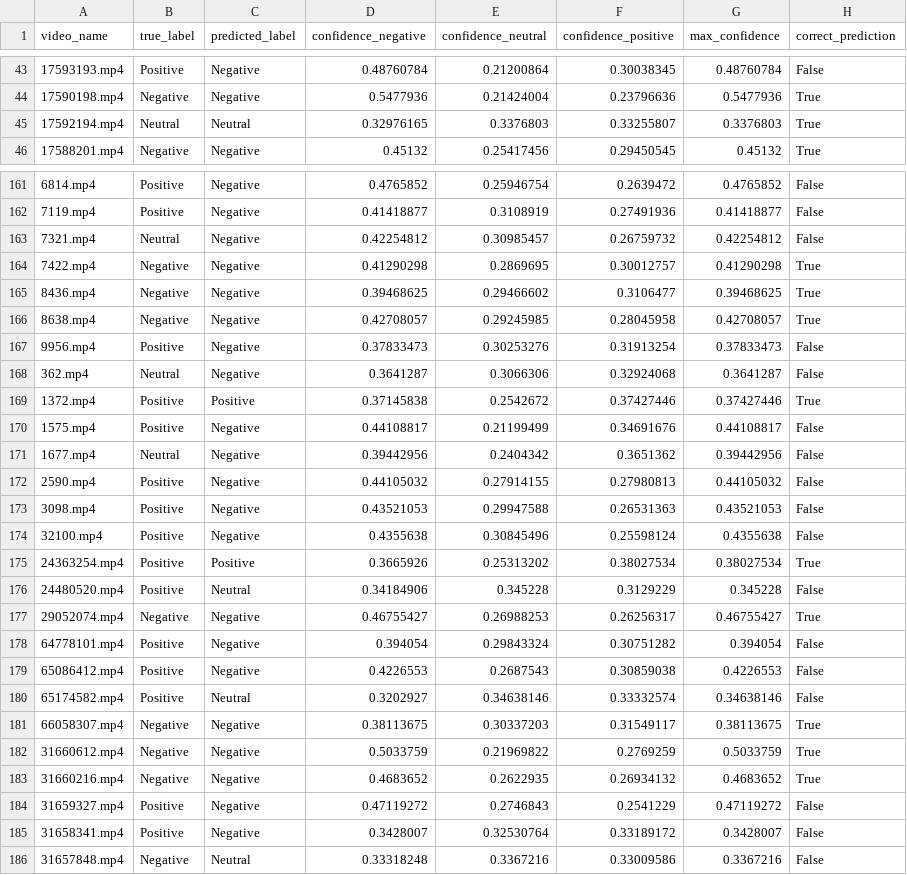
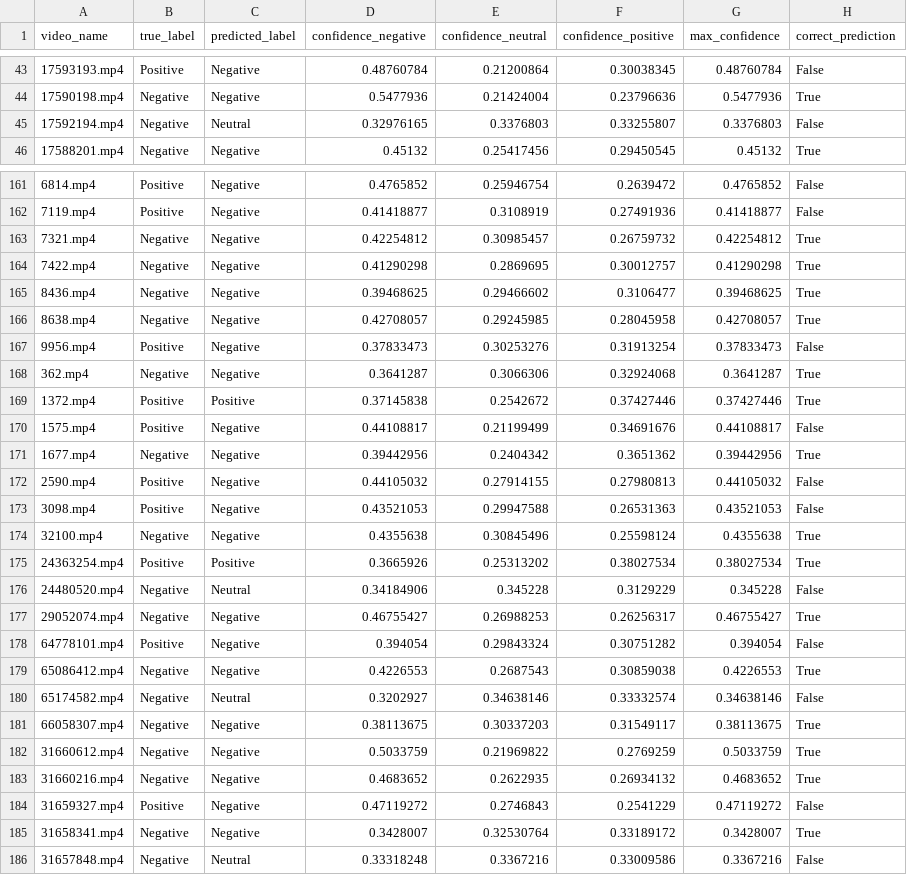
Before and after one commit to Ignazio-Emanuele-Picciche/From_Sign_language_to_Voice_Thesis, a CSV file: results/golden_labels_test_results_fixed_with_neutral.csv, drawn as a sheet; only a part is shown, gaps mark what is left out; the diff covers the shown part only.

```diff
--- a/results/golden_labels_test_results_fixed_with_neutral.csv
+++ b/results/golden_labels_test_results_fixed_with_neutral.csv
@@ -44,3 +44,3 @@ video_name,true_label,predicted_label,confidence_negative,confidence_neutral,con
 17590198.mp4,Negative,Negative,0.5477936,0.21424004,0.23796636,0.5477936,True
-17592194.mp4,Neutral,Neutral,0.32976165,0.3376803,0.33255807,0.3376803,True
+17592194.mp4,Negative,Neutral,0.32976165,0.3376803,0.33255807,0.3376803,False
 17588201.mp4,Negative,Negative,0.45132,0.25417456,0.29450545,0.45132,True
@@ -162,3 +162,3 @@ video_name,true_label,predicted_label,confidence_negative,confidence_neutral,con
 7119.mp4,Positive,Negative,0.41418877,0.3108919,0.27491936,0.41418877,False
-7321.mp4,Neutral,Negative,0.42254812,0.30985457,0.26759732,0.42254812,False
+7321.mp4,Negative,Negative,0.42254812,0.30985457,0.26759732,0.42254812,True
 7422.mp4,Negative,Negative,0.41290298,0.2869695,0.30012757,0.41290298,True
@@ -167,15 +167,15 @@ video_name,true_label,predicted_label,confidence_negative,confidence_neutral,con
 9956.mp4,Positive,Negative,0.37833473,0.30253276,0.31913254,0.37833473,False
-362.mp4,Neutral,Negative,0.3641287,0.3066306,0.32924068,0.3641287,False
+362.mp4,Negative,Negative,0.3641287,0.3066306,0.32924068,0.3641287,True
 1372.mp4,Positive,Positive,0.37145838,0.2542672,0.37427446,0.37427446,True
 1575.mp4,Positive,Negative,0.44108817,0.21199499,0.34691676,0.44108817,False
-1677.mp4,Neutral,Negative,0.39442956,0.2404342,0.3651362,0.39442956,False
+1677.mp4,Negative,Negative,0.39442956,0.2404342,0.3651362,0.39442956,True
 2590.mp4,Positive,Negative,0.44105032,0.27914155,0.27980813,0.44105032,False
 3098.mp4,Positive,Negative,0.43521053,0.29947588,0.26531363,0.43521053,False
-32100.mp4,Positive,Negative,0.4355638,0.30845496,0.25598124,0.4355638,False
+32100.mp4,Negative,Negative,0.4355638,0.30845496,0.25598124,0.4355638,True
 24363254.mp4,Positive,Positive,0.3665926,0.25313202,0.38027534,0.38027534,True
-24480520.mp4,Positive,Neutral,0.34184906,0.345228,0.3129229,0.345228,False
+24480520.mp4,Negative,Neutral,0.34184906,0.345228,0.3129229,0.345228,False
 29052074.mp4,Negative,Negative,0.46755427,0.26988253,0.26256317,0.46755427,True
 64778101.mp4,Positive,Negative,0.394054,0.29843324,0.30751282,0.394054,False
-65086412.mp4,Positive,Negative,0.4226553,0.2687543,0.30859038,0.4226553,False
-65174582.mp4,Positive,Neutral,0.3202927,0.34638146,0.33332574,0.34638146,False
+65086412.mp4,Negative,Negative,0.4226553,0.2687543,0.30859038,0.4226553,True
+65174582.mp4,Negative,Neutral,0.3202927,0.34638146,0.33332574,0.34638146,False
 66058307.mp4,Negative,Negative,0.38113675,0.30337203,0.31549117,0.38113675,True
@@ -184,3 +184,3 @@ video_name,true_label,predicted_label,confidence_negative,confidence_neutral,con
 31659327.mp4,Positive,Negative,0.47119272,0.2746843,0.2541229,0.47119272,False
-31658341.mp4,Positive,Negative,0.3428007,0.32530764,0.33189172,0.3428007,False
+31658341.mp4,Negative,Negative,0.3428007,0.32530764,0.33189172,0.3428007,True
 31657848.mp4,Negative,Neutral,0.33318248,0.3367216,0.33009586,0.3367216,False
```
Also changed, not shown: 64 edited cells elsewhere in this file, results/golden_labels_metrics_summary_fixed_with_neutral.csv, 5 other files.
